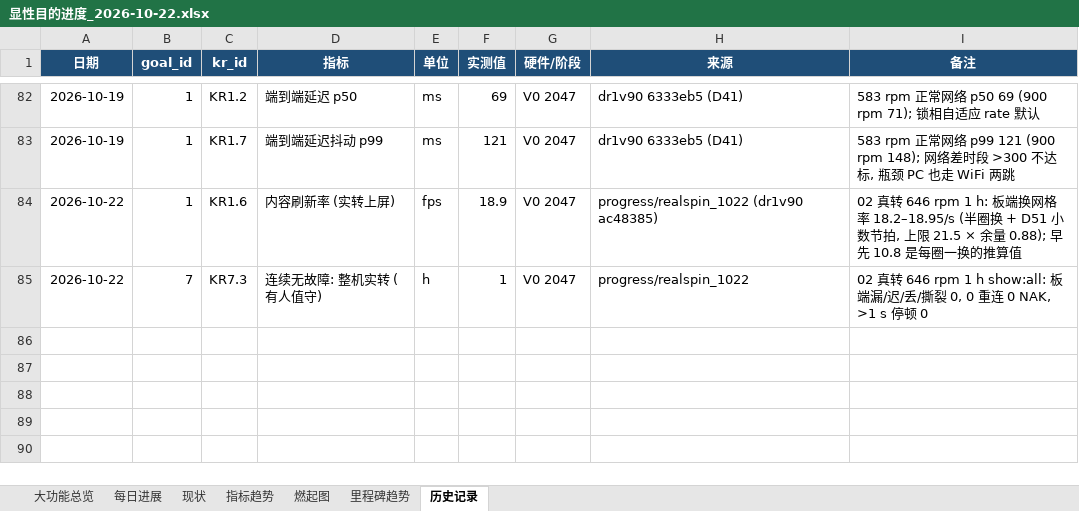
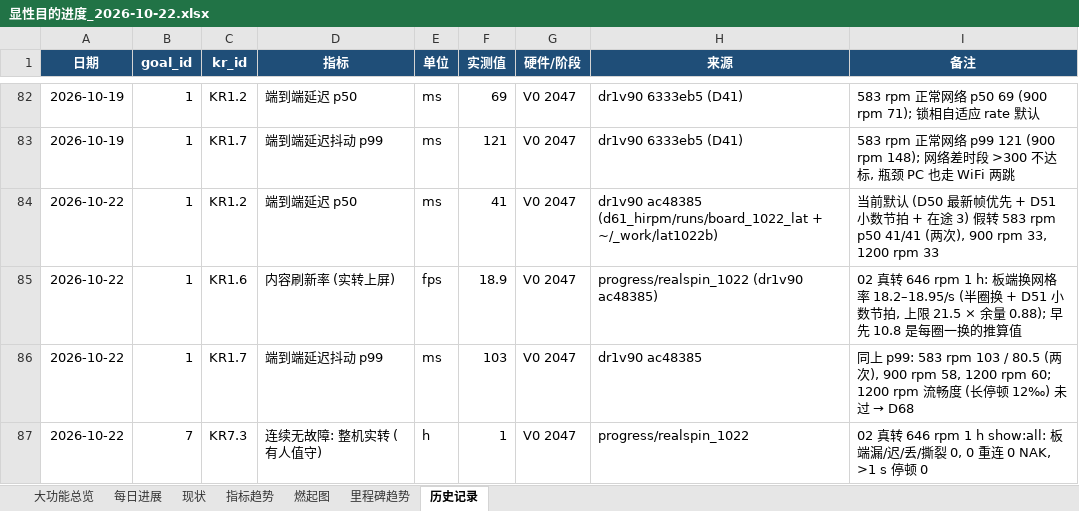
Before and after one commit to kiujkiu/zynq_pov, an Excel workbook: docs/progress/显性目的进度_2026-10-22.xlsx, sheet 历史记录, drawn as a sheet; only a part is shown, gaps mark what is left out; values as stored, in another font and other column widths than the file's, no borders; the diff names each change by its address in the sheet, - before the commit and + after, or states it on an @@ line.

```diff
--- a/docs/progress/显性目的进度_2026-10-22.xlsx (sheet 历史记录)
+++ b/docs/progress/显性目的进度_2026-10-22.xlsx (sheet 历史记录)
+row 84: 2026-10-22 | 1 | KR1.2 | 端到端延迟 p50 | ms | 41 | V0 2047 | dr1v90 ac48385 (d61_hirpm/runs/board_1022_lat + ~/_work/lat1022b) | 当前默认 (D50 最新帧优先 + D51 小数节拍 + 在途 3) 假转 583 rpm p50 41/41 (两次), 900 rpm 33, 1200 rpm 33
+row 86: 2026-10-22 | 1 | KR1.7 | 端到端延迟抖动 p99 | ms | 103 | V0 2047 | dr1v90 ac48385 | 同上 p99: 583 rpm 103 / 80.5 (两次), 900 rpm 58, 1200 rpm 60; 1200 rpm 流畅度 (长停顿 12‰) 未过 → D68
```
Also changed, not shown: sheet 每日进展, sheet 指标趋势, sheet 大功能总览, sheet 现状, charts or pictures, 6 other files.
